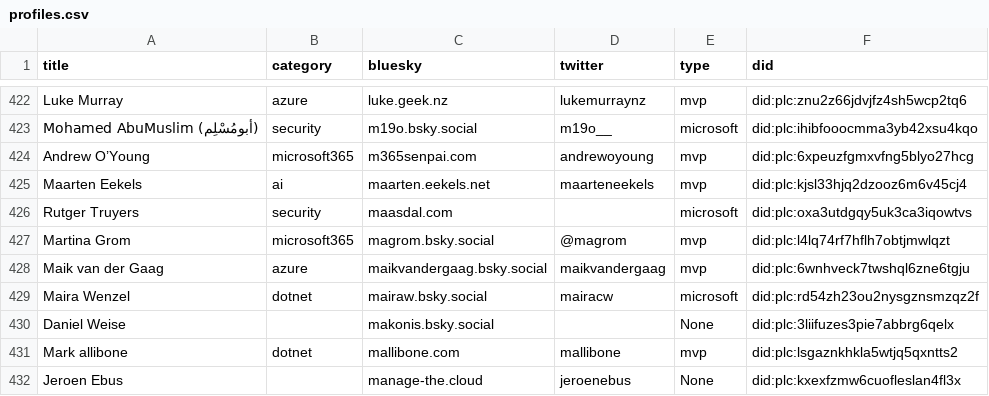
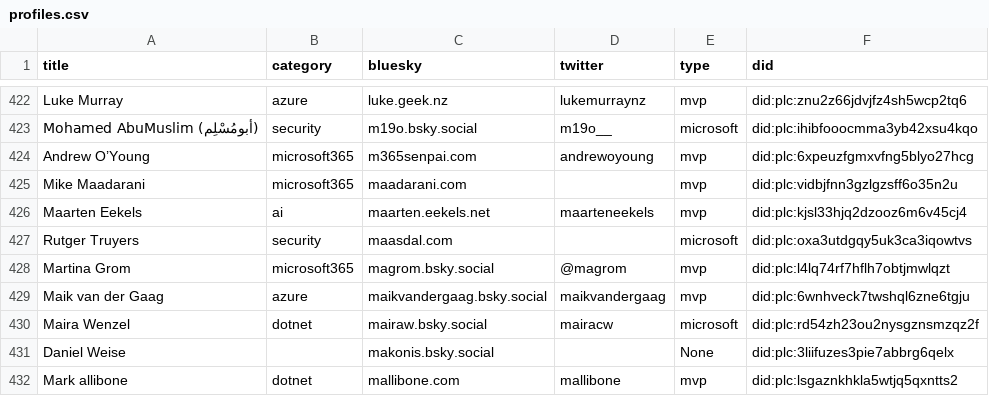
Before and after one commit to plemich/bluesky, a CSV file: website/static/profiles.csv, drawn as a sheet; only a part is shown, gaps mark what is left out; the shorter side is filled out with more unchanged rows; the diff names each change by its address in the sheet, - before the commit and + after, or states it on an @@ line.

```diff
--- a/website/static/profiles.csv
+++ b/website/static/profiles.csv
+row 425: Mike Maadarani | microsoft365 | maadarani.com |  | mvp | did:plc:vidbjfnn3gzlgzsff6o35n2u
```
Also changed, not shown: 1 other file.
